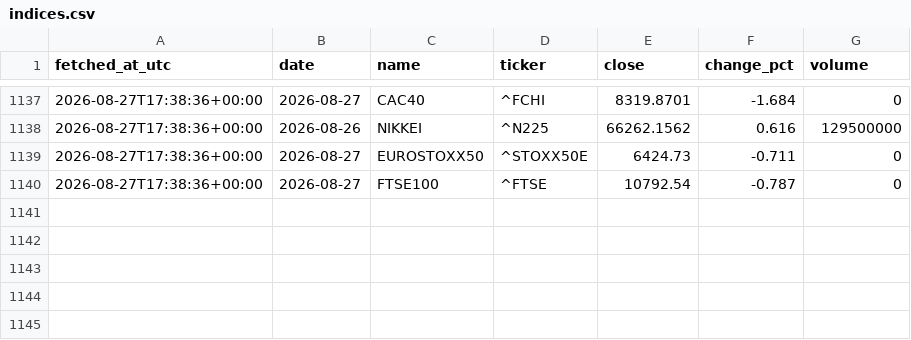
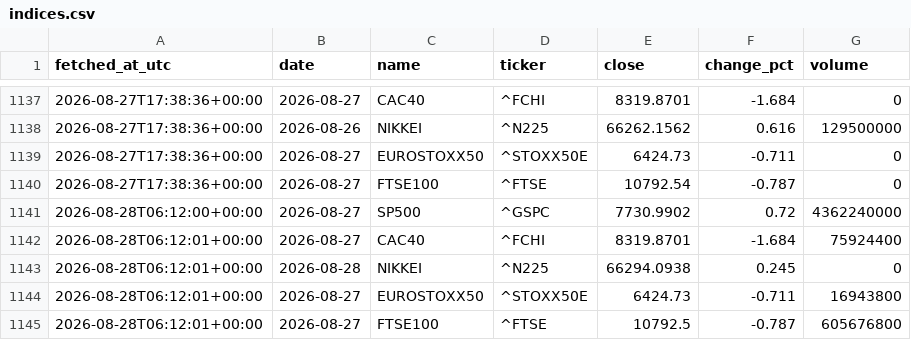
Before and after one commit to DSmarc7/daily-quant-log, a CSV file: market-tracker/data/indices.csv, drawn as a sheet; only a part is shown, gaps mark what is left out; the diff names each change by its address in the sheet, - before the commit and + after, or states it on an @@ line.

Commit message:
market: snapshot 2026-08-28

```diff
--- a/market-tracker/data/indices.csv
+++ b/market-tracker/data/indices.csv
+row 1141: 2026-08-28T06:12:00+00:00 | 2026-08-27 | SP500 | ^GSPC | 7730.9902 | 0.72 | 4362240000
+row 1142: 2026-08-28T06:12:01+00:00 | 2026-08-27 | CAC40 | ^FCHI | 8319.8701 | -1.684 | 75924400
+row 1143: 2026-08-28T06:12:01+00:00 | 2026-08-28 | NIKKEI | ^N225 | 66294.0938 | 0.245 | 0
+row 1144: 2026-08-28T06:12:01+00:00 | 2026-08-27 | EUROSTOXX50 | ^STOXX50E | 6424.73 | -0.711 | 16943800
+row 1145: 2026-08-28T06:12:01+00:00 | 2026-08-27 | FTSE100 | ^FTSE | 10792.5 | -0.787 | 605676800
```
Also changed, not shown: market-tracker/data/crypto.csv, market-tracker/data/fx.csv, 1 other file.
